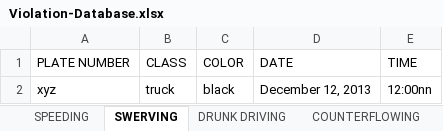
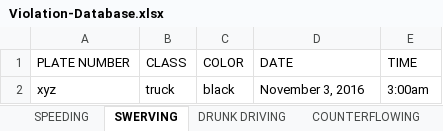
Before and after one commit to aenoncunanan/TraVIS-v1, an Excel workbook: dat/Violation-Database.xlsx, sheet SWERVING, drawn as a sheet; values as stored, in another font and other column widths than the file's, no borders; the diff names each change by its address in the sheet, - before the commit and + after, or states it on an @@ line.

```diff
--- a/dat/Violation-Database.xlsx (sheet SWERVING)
+++ b/dat/Violation-Database.xlsx (sheet SWERVING)
-D2 (DATE): December 12, 2013
+D2 (DATE): November 3, 2016
-E2 (TIME): 12:00nn
+E2 (TIME): 3:00am
```
Also changed, not shown: sheet COUNTERFLOWING, sheet SPEEDING, other sheet tabs, 8 other files.
